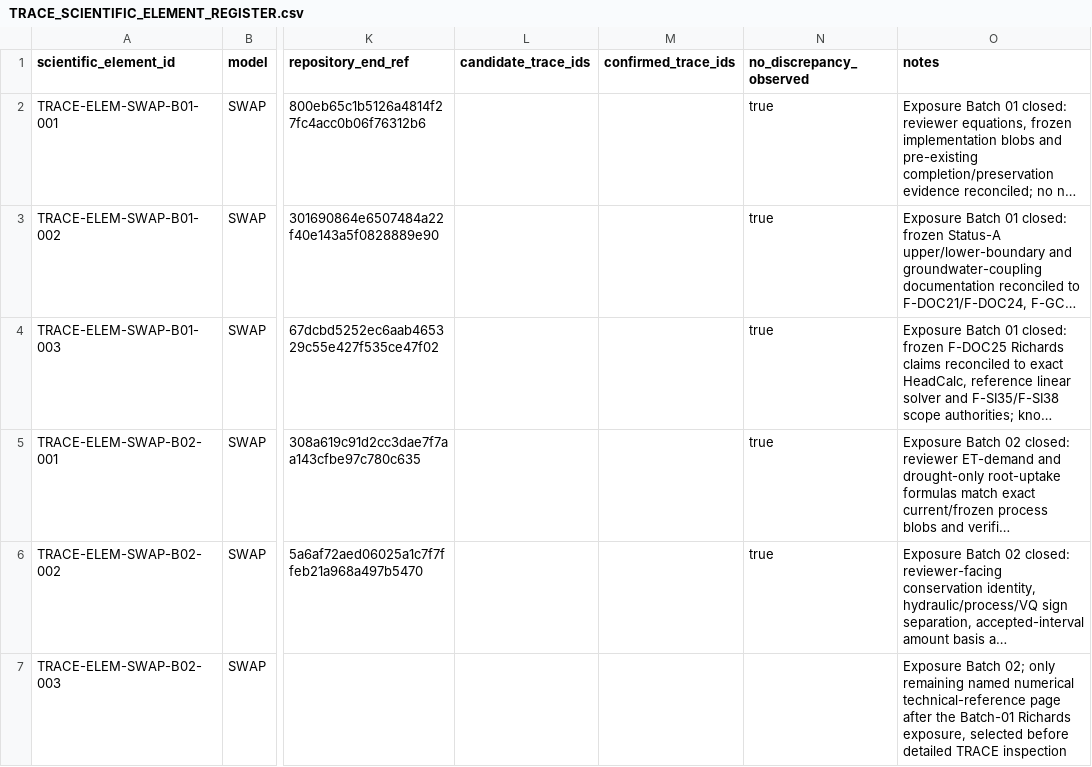
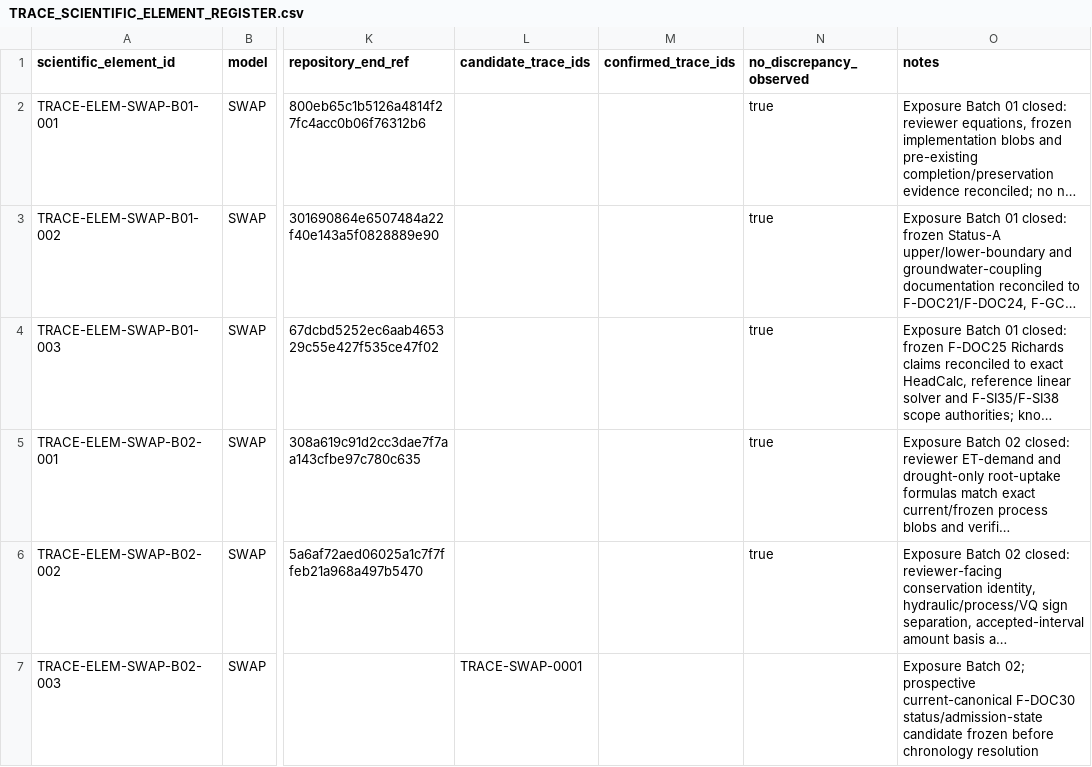
Before and after one commit to abhedwig-cell/SWAP5, a CSV file: integration/trace/TRACE_SCIENTIFIC_ELEMENT_REGISTER.csv, drawn as a sheet; only a part is shown, gaps mark what is left out; long unchanged cells end in …; the diff names each change by its address in the sheet, - before the commit and + after, or states it on an @@ line.

Commit message:
TRACE: bind SWAP-0001 to Batch 02 transaction element

```diff
--- a/integration/trace/TRACE_SCIENTIFIC_ELEMENT_REGISTER.csv
+++ b/integration/trace/TRACE_SCIENTIFIC_ELEMENT_REGISTER.csv
-L7 (candidate_trace_ids): (empty)
+L7 (candidate_trace_ids): TRACE-SWAP-0001
-O7 (notes): …Batch 02; only remaining named numerical technical-reference page after the Batch-01 Richards exposure, selected before detailed TRACE inspection
+O7 (notes): …Batch 02; prospective current-canonical F-DOC30 status/admission-state candidate frozen before chronology resolution
```
